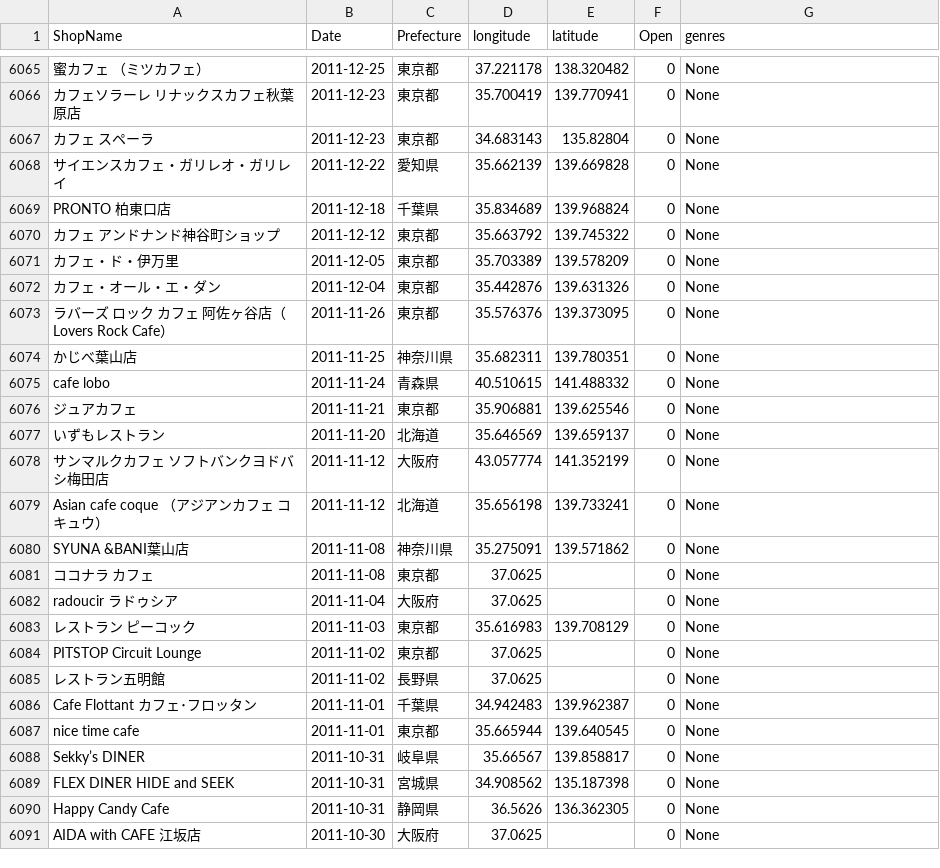
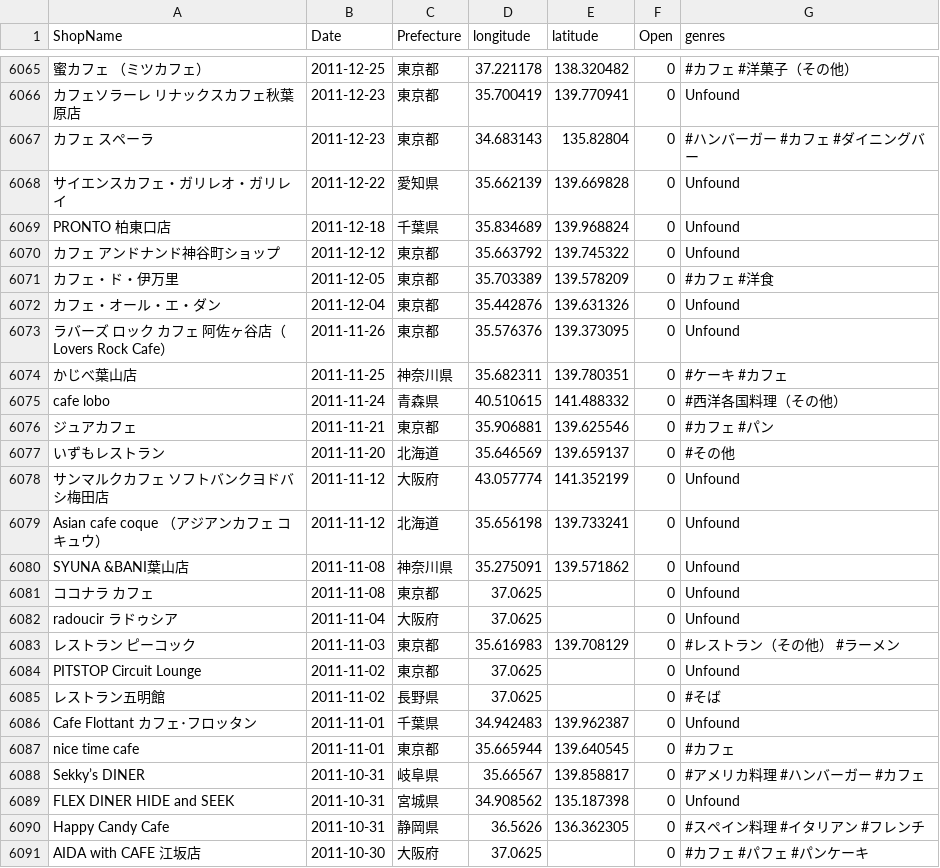
Before and after one commit to haruponponpopon/dataVisualization, a CSV file: data/data_tabelog/cafe_out.csv (was tabelog_scraping/data/cafe_out1.csv), drawn as a sheet; only a part is shown, gaps mark what is left out; the diff covers the shown part only; the diff names each change by its address in the sheet, - before the commit and + after, or states it on an @@ line.

```diff
--- a/tabelog_scraping/data/cafe_out1.csv
+++ b/data/data_tabelog/cafe_out.csv
-G6065 (genres): None
+G6065 (genres): #カフェ #洋菓子（その他）
-G6066 (genres): None
+G6066 (genres): Unfound
-G6067 (genres): None
+G6067 (genres): #ハンバーガー #カフェ #ダイニングバー
-G6068:G6070 (genres): None
+G6068:G6070 (genres): Unfound
-G6071 (genres): None
+G6071 (genres): #カフェ #洋食
-G6072:G6073 (genres): None
+G6072:G6073 (genres): Unfound
-G6074 (genres): None
+G6074 (genres): #ケーキ #カフェ
-G6075 (genres): None
+G6075 (genres): #西洋各国料理（その他）
-G6076 (genres): None
+G6076 (genres): #カフェ #パン
-G6077 (genres): None
+G6077 (genres): #その他
-G6078:G6082 (genres): None
+G6078:G6082 (genres): Unfound
-G6083 (genres): None
+G6083 (genres): #レストラン（その他） #ラーメン
-G6084 (genres): None
+G6084 (genres): Unfound
-G6085 (genres): None
+G6085 (genres): #そば
-G6086 (genres): None
+G6086 (genres): Unfound
-G6087 (genres): None
+G6087 (genres): #カフェ
-G6088 (genres): None
+G6088 (genres): #アメリカ料理 #ハンバーガー #カフェ
-G6089 (genres): None
+G6089 (genres): Unfound
-G6090 (genres): None
+G6090 (genres): #スペイン料理 #イタリアン #フレンチ
-G6091 (genres): None
+G6091 (genres): #カフェ #パフェ #パンケーキ
```
Also changed, not shown: 137 edited cells elsewhere in this file, 11 other files.
